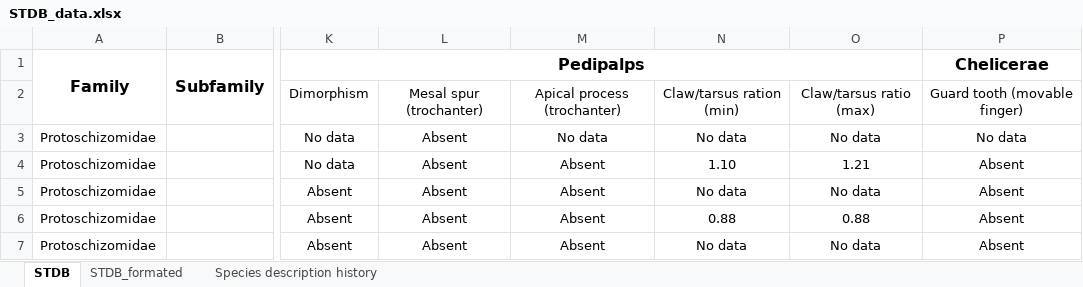
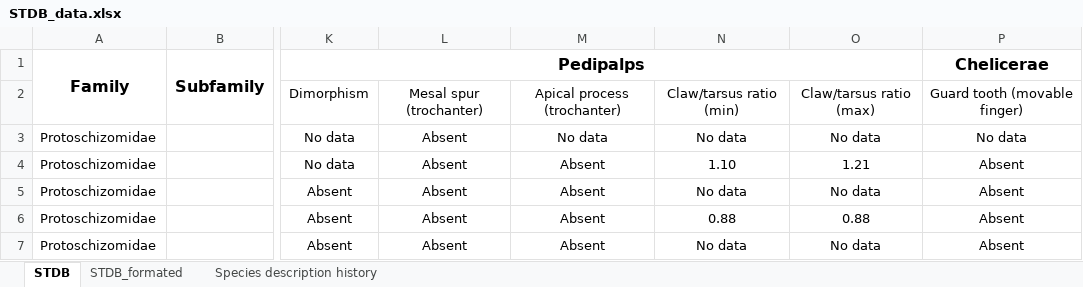
Before and after one commit to willgearty/Schizomida, an Excel workbook: data/STDB_data.xlsx, sheet STDB, drawn as a sheet; only a part is shown, gaps mark what is left out; values as stored, in another font and other column widths than the file's, no borders; conditional formats not drawn; the diff names each change by its address in the sheet, - before the commit and + after, or states it on an @@ line.

Commit message:
Fix "ration" to "ratio"

```diff
--- a/data/STDB_data.xlsx (sheet STDB)
+++ b/data/STDB_data.xlsx (sheet STDB)
-N2: Claw/tarsus ration (min)
+N2: Claw/tarsus ratio (min)
```
Also changed, not shown: sheet STDB_formated.
